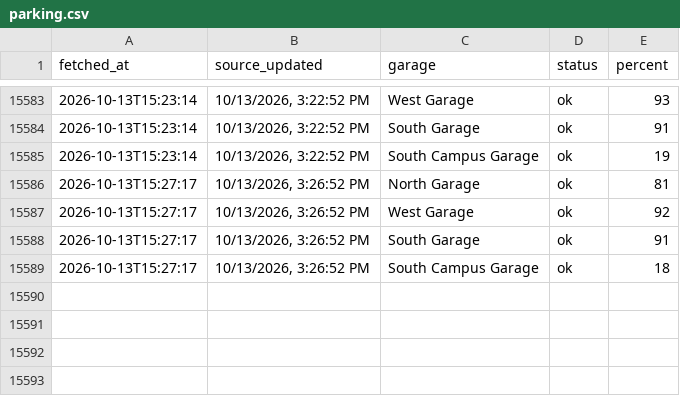
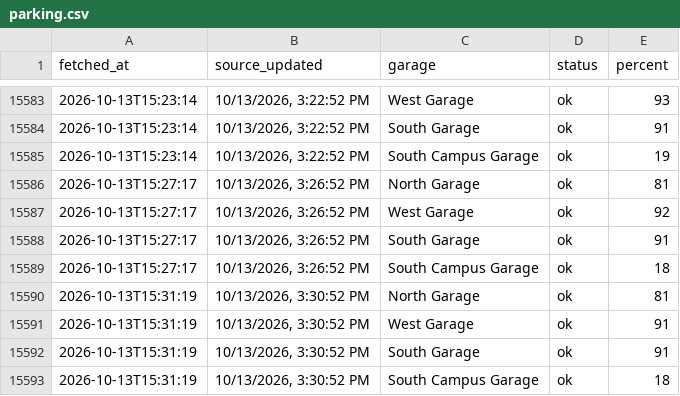
Before and after one commit to park5000/sjsu-parking, a CSV file: parking.csv, drawn as a sheet; only a part is shown, gaps mark what is left out.

Commit message:
parking 2026-10-13 15:31

```diff
--- a/parking.csv
+++ b/parking.csv
@@ -15589 +15589,5 @@ fetched_at,source_updated,garage,status,percent
 2026-10-13T15:27:17,"10/13/2026, 3:26:52 PM",South Campus Garage,ok,18
+2026-10-13T15:31:19,"10/13/2026, 3:30:52 PM",North Garage,ok,81
+2026-10-13T15:31:19,"10/13/2026, 3:30:52 PM",West Garage,ok,91
+2026-10-13T15:31:19,"10/13/2026, 3:30:52 PM",South Garage,ok,91
+2026-10-13T15:31:19,"10/13/2026, 3:30:52 PM",South Campus Garage,ok,18
```
